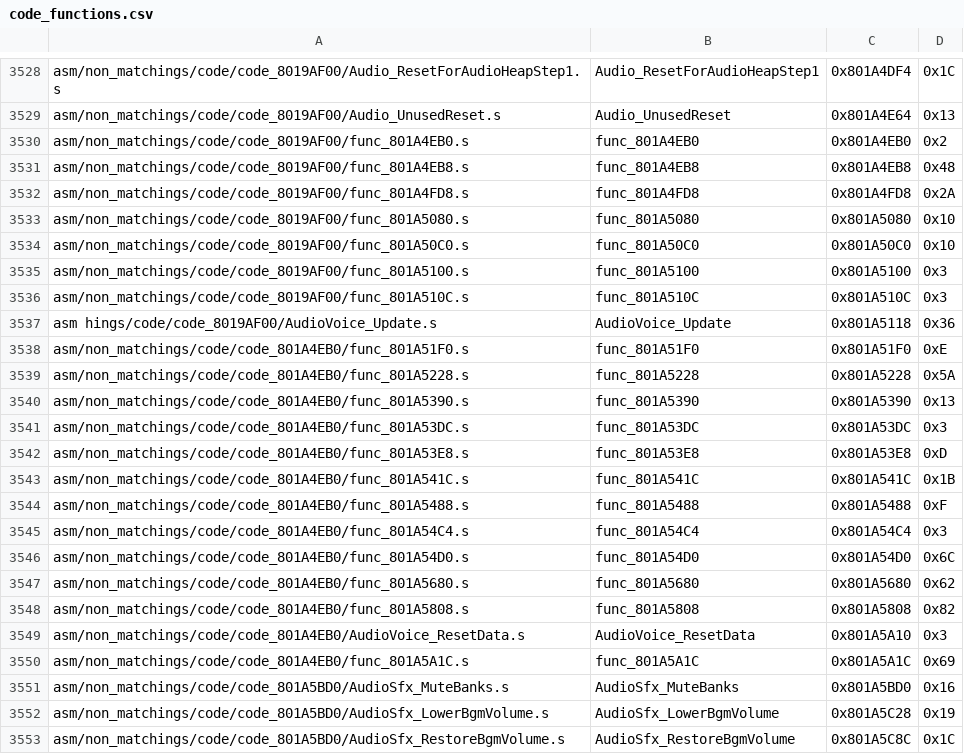
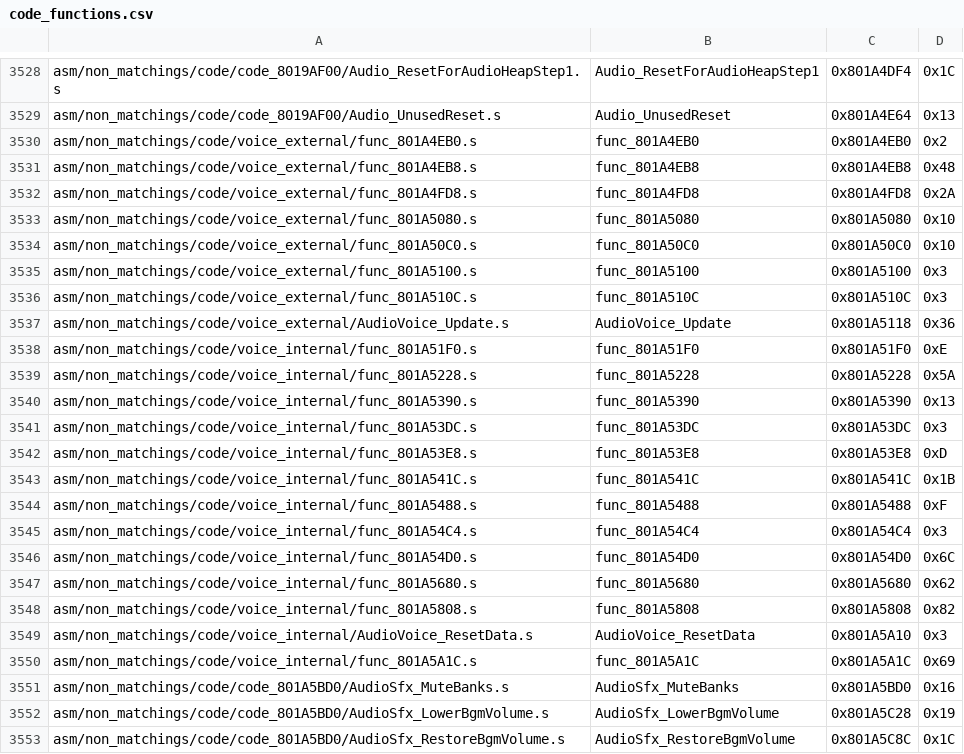
Before and after one commit to engineer124/mm, a CSV file: tools/sizes/code_functions.csv, drawn as a sheet; only a part is shown, gaps mark what is left out; the diff covers the shown part only.

Commit message:
rename/move audio files

```diff
--- a/tools/sizes/code_functions.csv
+++ b/tools/sizes/code_functions.csv
@@ -3529,23 +3529,23 @@ asm/non_matchings/code/code_8019AF00/Audio_ResetForAudioHeapStep1.s,Audio_ResetF
 asm/non_matchings/code/code_8019AF00/Audio_UnusedReset.s,Audio_UnusedReset,0x801A4E64,0x13
-asm/non_matchings/code/code_8019AF00/func_801A4EB0.s,func_801A4EB0,0x801A4EB0,0x2
-asm/non_matchings/code/code_8019AF00/func_801A4EB8.s,func_801A4EB8,0x801A4EB8,0x48
-asm/non_matchings/code/code_8019AF00/func_801A4FD8.s,func_801A4FD8,0x801A4FD8,0x2A
-asm/non_matchings/code/code_8019AF00/func_801A5080.s,func_801A5080,0x801A5080,0x10
-asm/non_matchings/code/code_8019AF00/func_801A50C0.s,func_801A50C0,0x801A50C0,0x10
-asm/non_matchings/code/code_8019AF00/func_801A5100.s,func_801A5100,0x801A5100,0x3
-asm/non_matchings/code/code_8019AF00/func_801A510C.s,func_801A510C,0x801A510C,0x3
-asm hings/code/code_8019AF00/AudioVoice_Update.s,AudioVoice_Update,0x801A5118,0x36
-asm/non_matchings/code/code_801A4EB0/func_801A51F0.s,func_801A51F0,0x801A51F0,0xE
-asm/non_matchings/code/code_801A4EB0/func_801A5228.s,func_801A5228,0x801A5228,0x5A
-asm/non_matchings/code/code_801A4EB0/func_801A5390.s,func_801A5390,0x801A5390,0x13
-asm/non_matchings/code/code_801A4EB0/func_801A53DC.s,func_801A53DC,0x801A53DC,0x3
-asm/non_matchings/code/code_801A4EB0/func_801A53E8.s,func_801A53E8,0x801A53E8,0xD
-asm/non_matchings/code/code_801A4EB0/func_801A541C.s,func_801A541C,0x801A541C,0x1B
-asm/non_matchings/code/code_801A4EB0/func_801A5488.s,func_801A5488,0x801A5488,0xF
-asm/non_matchings/code/code_801A4EB0/func_801A54C4.s,func_801A54C4,0x801A54C4,0x3
-asm/non_matchings/code/code_801A4EB0/func_801A54D0.s,func_801A54D0,0x801A54D0,0x6C
-asm/non_matchings/code/code_801A4EB0/func_801A5680.s,func_801A5680,0x801A5680,0x62
-asm/non_matchings/code/code_801A4EB0/func_801A5808.s,func_801A5808,0x801A5808,0x82
-asm/non_matchings/code/code_801A4EB0/AudioVoice_ResetData.s,AudioVoice_ResetData,0x801A5A10,0x3
-asm/non_matchings/code/code_801A4EB0/func_801A5A1C.s,func_801A5A1C,0x801A5A1C,0x69
+asm/non_matchings/code/voice_external/func_801A4EB0.s,func_801A4EB0,0x801A4EB0,0x2
+asm/non_matchings/code/voice_external/func_801A4EB8.s,func_801A4EB8,0x801A4EB8,0x48
+asm/non_matchings/code/voice_external/func_801A4FD8.s,func_801A4FD8,0x801A4FD8,0x2A
+asm/non_matchings/code/voice_external/func_801A5080.s,func_801A5080,0x801A5080,0x10
+asm/non_matchings/code/voice_external/func_801A50C0.s,func_801A50C0,0x801A50C0,0x10
+asm/non_matchings/code/voice_external/func_801A5100.s,func_801A5100,0x801A5100,0x3
+asm/non_matchings/code/voice_external/func_801A510C.s,func_801A510C,0x801A510C,0x3
+asm/non_matchings/code/voice_external/AudioVoice_Update.s,AudioVoice_Update,0x801A5118,0x36
+asm/non_matchings/code/voice_internal/func_801A51F0.s,func_801A51F0,0x801A51F0,0xE
+asm/non_matchings/code/voice_internal/func_801A5228.s,func_801A5228,0x801A5228,0x5A
+asm/non_matchings/code/voice_internal/func_801A5390.s,func_801A5390,0x801A5390,0x13
+asm/non_matchings/code/voice_internal/func_801A53DC.s,func_801A53DC,0x801A53DC,0x3
+asm/non_matchings/code/voice_internal/func_801A53E8.s,func_801A53E8,0x801A53E8,0xD
+asm/non_matchings/code/voice_internal/func_801A541C.s,func_801A541C,0x801A541C,0x1B
+asm/non_matchings/code/voice_internal/func_801A5488.s,func_801A5488,0x801A5488,0xF
+asm/non_matchings/code/voice_internal/func_801A54C4.s,func_801A54C4,0x801A54C4,0x3
+asm/non_matchings/code/voice_internal/func_801A54D0.s,func_801A54D0,0x801A54D0,0x6C
+asm/non_matchings/code/voice_internal/func_801A5680.s,func_801A5680,0x801A5680,0x62
+asm/non_matchings/code/voice_internal/func_801A5808.s,func_801A5808,0x801A5808,0x82
+asm/non_matchings/code/voice_internal/AudioVoice_ResetData.s,AudioVoice_ResetData,0x801A5A10,0x3
+asm/non_matchings/code/voice_internal/func_801A5A1C.s,func_801A5A1C,0x801A5A1C,0x69
 asm/non_matchings/code/code_801A5BD0/AudioSfx_MuteBanks.s,AudioSfx_MuteBanks,0x801A5BD0,0x16
```
Also changed, not shown: 22 edited cells elsewhere in this file, 24 other files.
